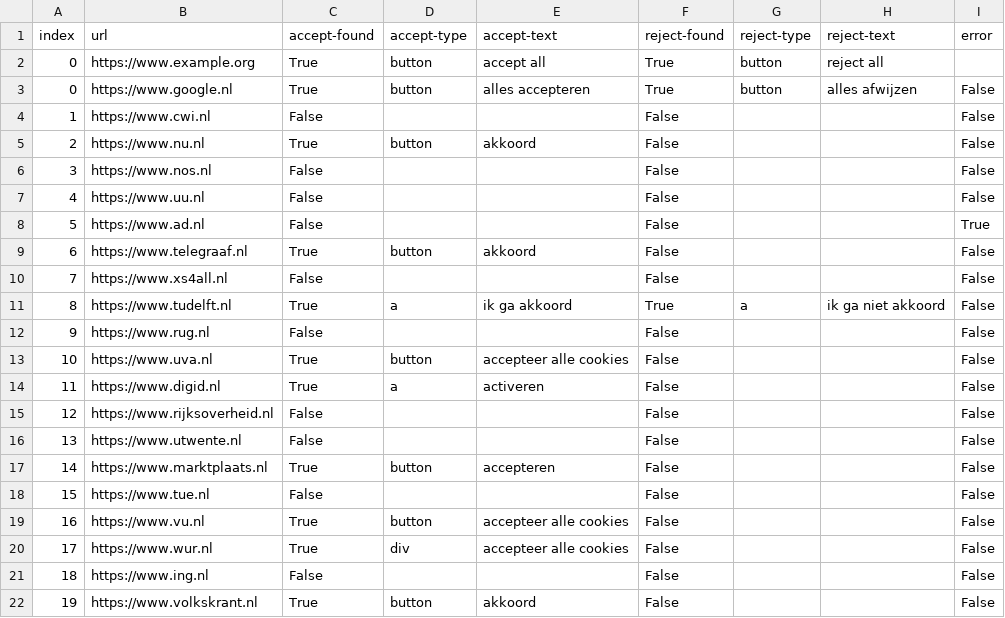
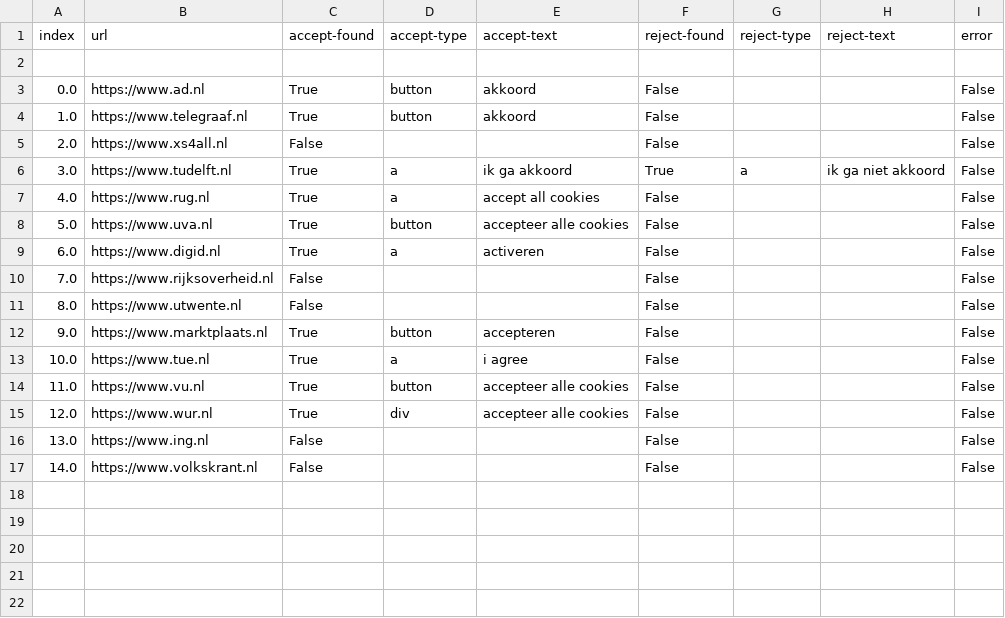
Before and after one commit to G1zm0K/bachelor-thesis, a CSV file: data.csv, drawn as a sheet.

```diff
--- a/data.csv
+++ b/data.csv
@@ -1,22 +1,17 @@
 index,url,accept-found,accept-type,accept-text,reject-found,reject-type,reject-text,error
-0,https://www.example.org,True,button,accept all,True,button,reject all,
-0,https://www.google.nl,True,button,alles accepteren,True,button,alles afwijzen,False
-1,https://www.cwi.nl,False,,,False,,,False
-2,https://www.nu.nl,True,button,akkoord,False,,,False
-3,https://www.nos.nl,False,,,False,,,False
-4,https://www.uu.nl,False,,,False,,,False
-5,https://www.ad.nl,False,,,False,,,True
-6,https://www.telegraaf.nl,True,button,akkoord,False,,,False
-7,https://www.xs4all.nl,False,,,False,,,False
-8,https://www.tudelft.nl,True,a,ik ga akkoord,True,a,ik ga niet akkoord,False
-9,https://www.rug.nl,False,,,False,,,False
-10,https://www.uva.nl,True,button,accepteer alle cookies,False,,,False
-11,https://www.digid.nl,True,a,activeren,False,,,False
-12,https://www.rijksoverheid.nl,False,,,False,,,False
-13,https://www.utwente.nl,False,,,False,,,False
-14,https://www.marktplaats.nl,True,button,accepteren,False,,,False
-15,https://www.tue.nl,False,,,False,,,False
-16,https://www.vu.nl,True,button,accepteer alle cookies,False,,,False
-17,https://www.wur.nl,True,div,accepteer alle cookies,False,,,False
-18,https://www.ing.nl,False,,,False,,,False
-19,https://www.volkskrant.nl,True,button,akkoord,False,,,False
+,,,,,,,,
+0.0,https://www.ad.nl,True,button,akkoord,False,,,False
+1.0,https://www.telegraaf.nl,True,button,akkoord,False,,,False
+2.0,https://www.xs4all.nl,False,,,False,,,False
+3.0,https://www.tudelft.nl,True,a,ik ga akkoord,True,a,ik ga niet akkoord,False
+4.0,https://www.rug.nl,True,a,accept all cookies,False,,,False
+5.0,https://www.uva.nl,True,button,accepteer alle cookies,False,,,False
+6.0,https://www.digid.nl,True,a,activeren,False,,,False
+7.0,https://www.rijksoverheid.nl,False,,,False,,,False
+8.0,https://www.utwente.nl,False,,,False,,,False
+9.0,https://www.marktplaats.nl,True,button,accepteren,False,,,False
+10.0,https://www.tue.nl,True,a,i agree,False,,,False
+11.0,https://www.vu.nl,True,button,accepteer alle cookies,False,,,False
+12.0,https://www.wur.nl,True,div,accepteer alle cookies,False,,,False
+13.0,https://www.ing.nl,False,,,False,,,False
+14.0,https://www.volkskrant.nl,False,,,False,,,False
```
Also changed, not shown: 29 other files.
